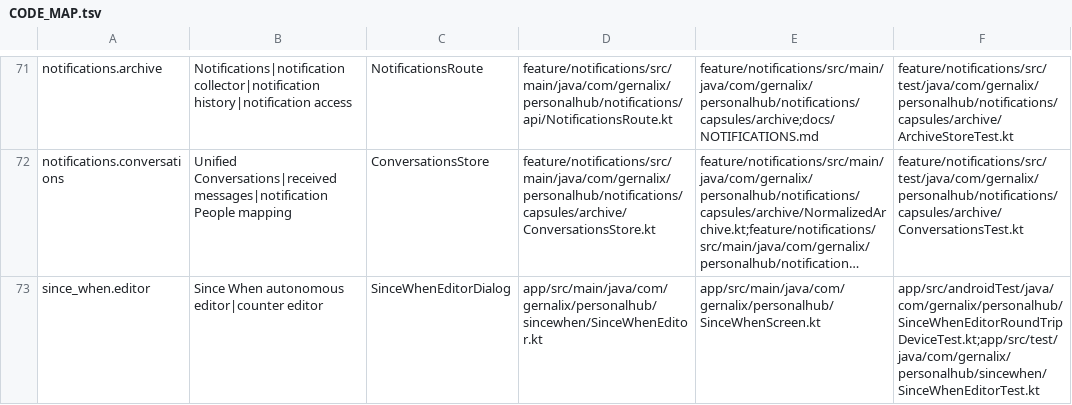
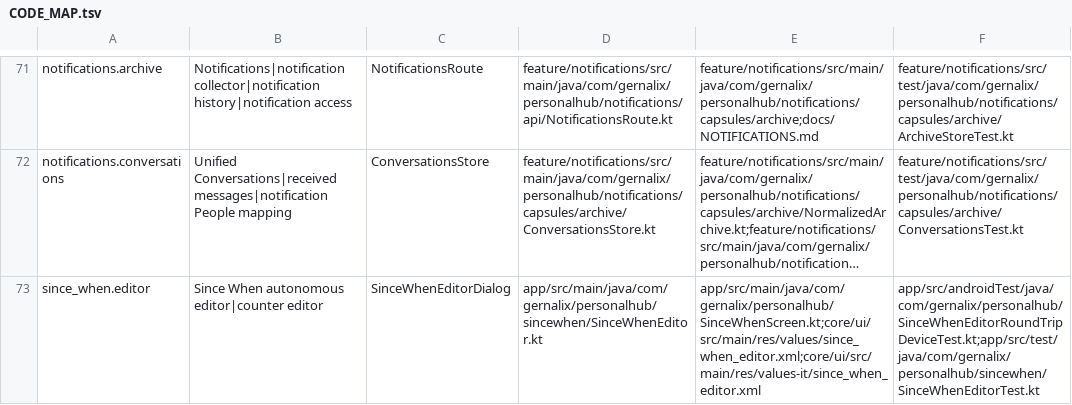
Before and after one commit to gernalix/PersonalHub, a TSV file: .codex/CODE_MAP.tsv, drawn as a sheet; only a part is shown, gaps mark what is left out; long unchanged cells end in …; the diff names each change by its address in the sheet, - before the commit and + after, or states it on an @@ line.

Commit message:
Keep Since When vocabulary in existing bilingual UI catalog (925611)

```diff
--- a/.codex/CODE_MAP.tsv
+++ b/.codex/CODE_MAP.tsv
-E73: app/src/main/java/com/gernalix/personalhub/SinceWhenScreen.kt
+E73: app/src/main/java/com/gernalix/personalhub/SinceWhenScreen.kt;core/ui/src/main/res/values/since_when_editor.xml;core/ui/src/main/res/values-it/since_when_editor.xml
```
Also changed, not shown: 9 other files.
